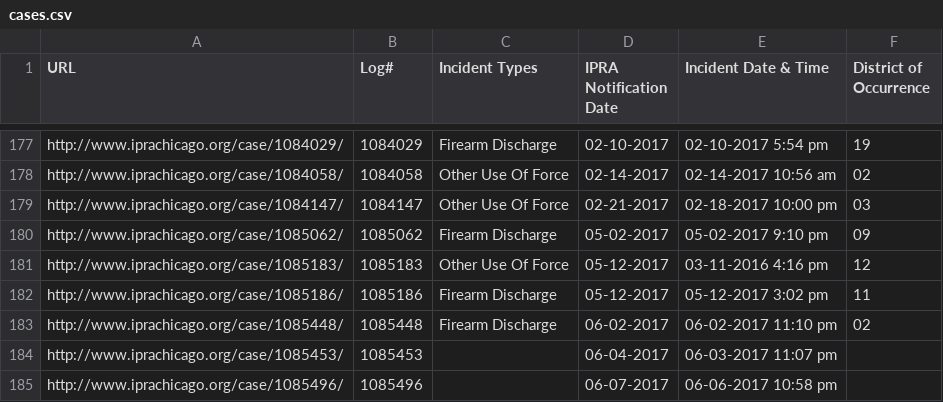
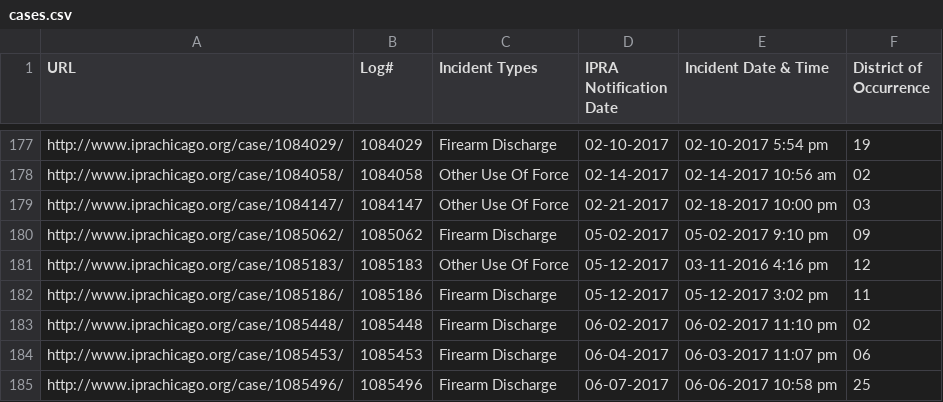
Before and after one commit to CrimeIsDown/copa-cases, a CSV file: cases.csv, drawn as a sheet; only a part is shown, gaps mark what is left out.

Commit message:
Incidents as of 2017-08-07

```diff
--- a/cases.csv
+++ b/cases.csv
@@ -183,3 +183,3 @@
 "http://www.iprachicago.org/case/1085448/","1085448","Firearm Discharge","06-02-2017","06-02-2017 11:10 pm","02"
-"http://www.iprachicago.org/case/1085453/","1085453","","06-04-2017","06-03-2017 11:07 pm",""
-"http://www.iprachicago.org/case/1085496/","1085496","","06-07-2017","06-06-2017 10:58 pm",""
+"http://www.iprachicago.org/case/1085453/","1085453","Firearm Discharge","06-04-2017","06-03-2017 11:07 pm","06"
+"http://www.iprachicago.org/case/1085496/","1085496","Firearm Discharge","06-07-2017","06-06-2017 10:58 pm","25"
```
